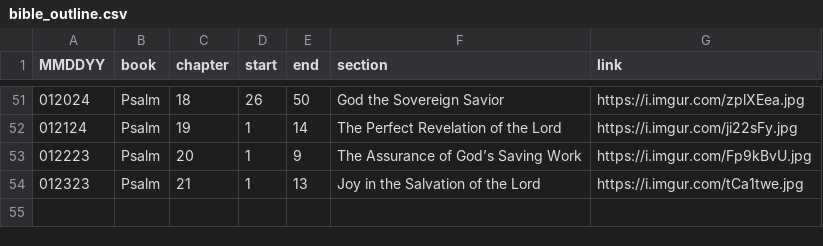
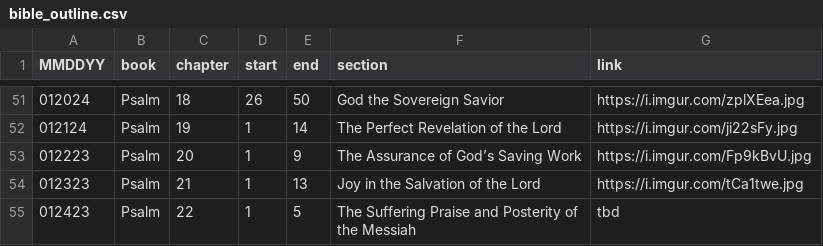
Before and after one commit to marko-polo-cheno/scribblingScribe, a CSV file: bible_outline.csv, drawn as a sheet; only a part is shown, gaps mark what is left out.

Commit message:
Update bible_outline.csv

```diff
--- a/bible_outline.csv
+++ b/bible_outline.csv
@@ -54 +54,2 @@ MMDDYY,book,chapter,start,end,section,link
 012323,Psalm,21,1,13,Joy in the Salvation of the Lord,https://i.imgur.com/tCa1twe.jpg
+012423,Psalm,22,1,5,The Suffering Praise and Posterity of the Messiah,tbd
```
